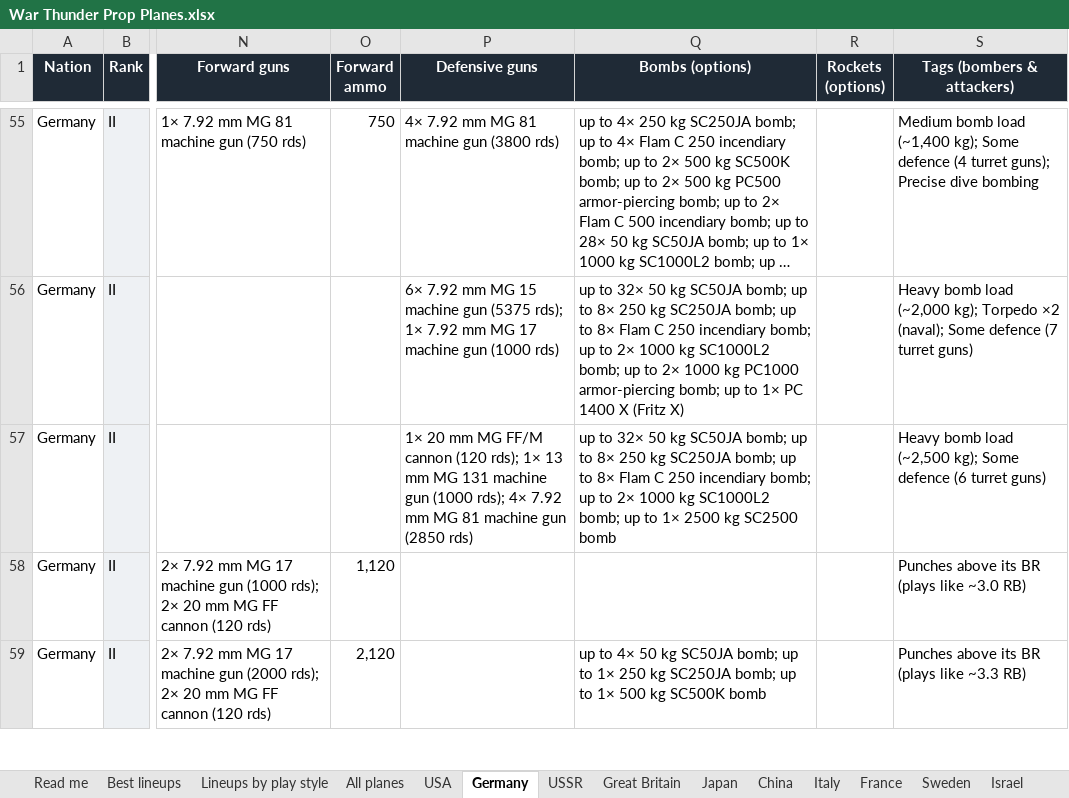
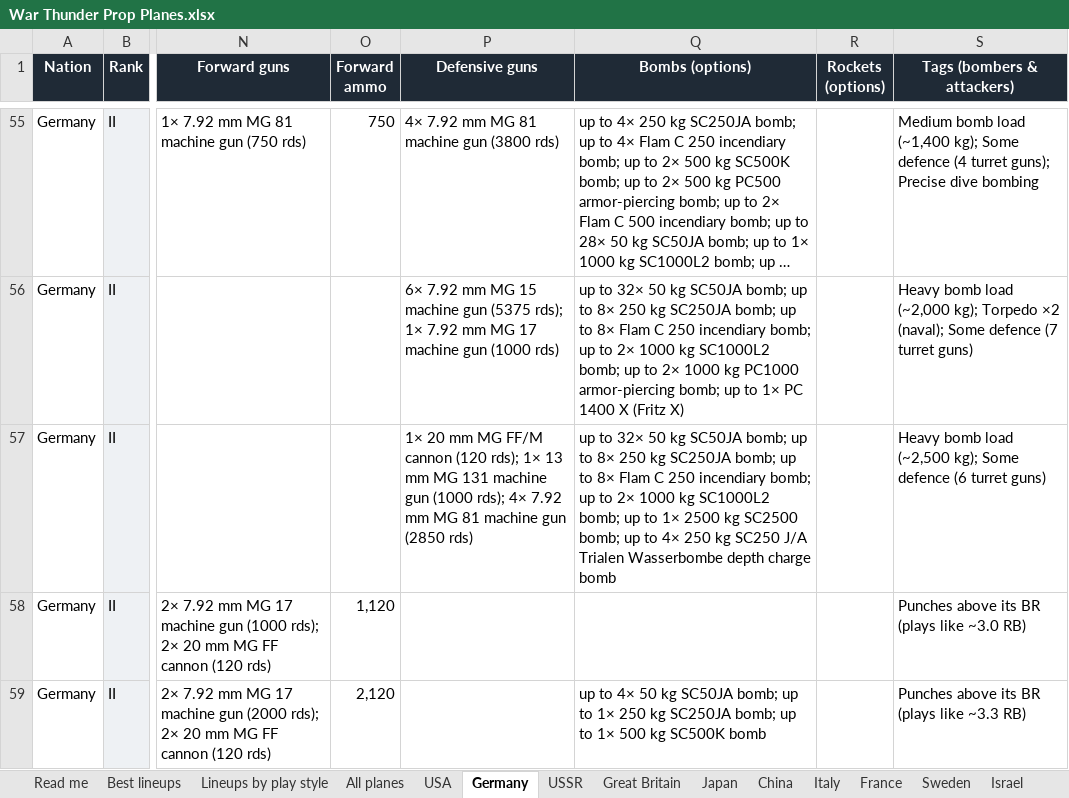
Before and after one commit to allentj14/prop-hangar, an Excel workbook: data/War Thunder Prop Planes.xlsx, sheet Germany, drawn as a sheet; only a part is shown, gaps mark what is left out; long unchanged cells end in …; values as stored, in another font and other column widths than the file's, no borders; the diff names each change by its address in the sheet, - before the commit and + after, or states it on an @@ line.

```diff
--- a/data/War Thunder Prop Planes.xlsx (sheet Germany)
+++ b/data/War Thunder Prop Planes.xlsx (sheet Germany)
-Q57 (Bombs (options)): …kg SC2500 bomb
+Q57 (Bombs (options)): …kg SC2500 bomb; up to 4× 250 kg SC250 J/A Trialen Wasserbombe depth charge bomb
```
Also changed, not shown: sheet All planes, sheet Great Britain, sheet USA, sheet USSR, 2 other files.
